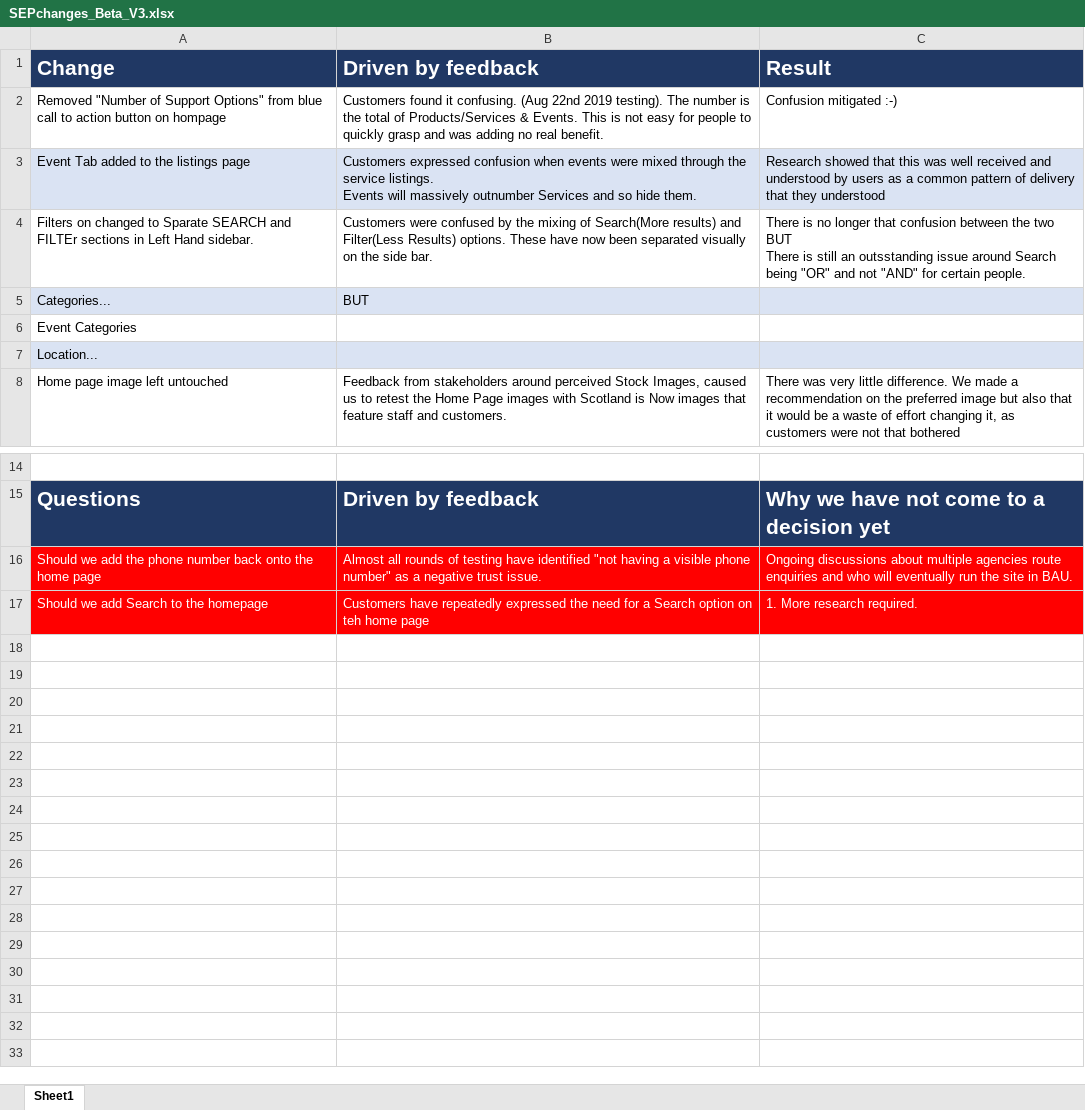
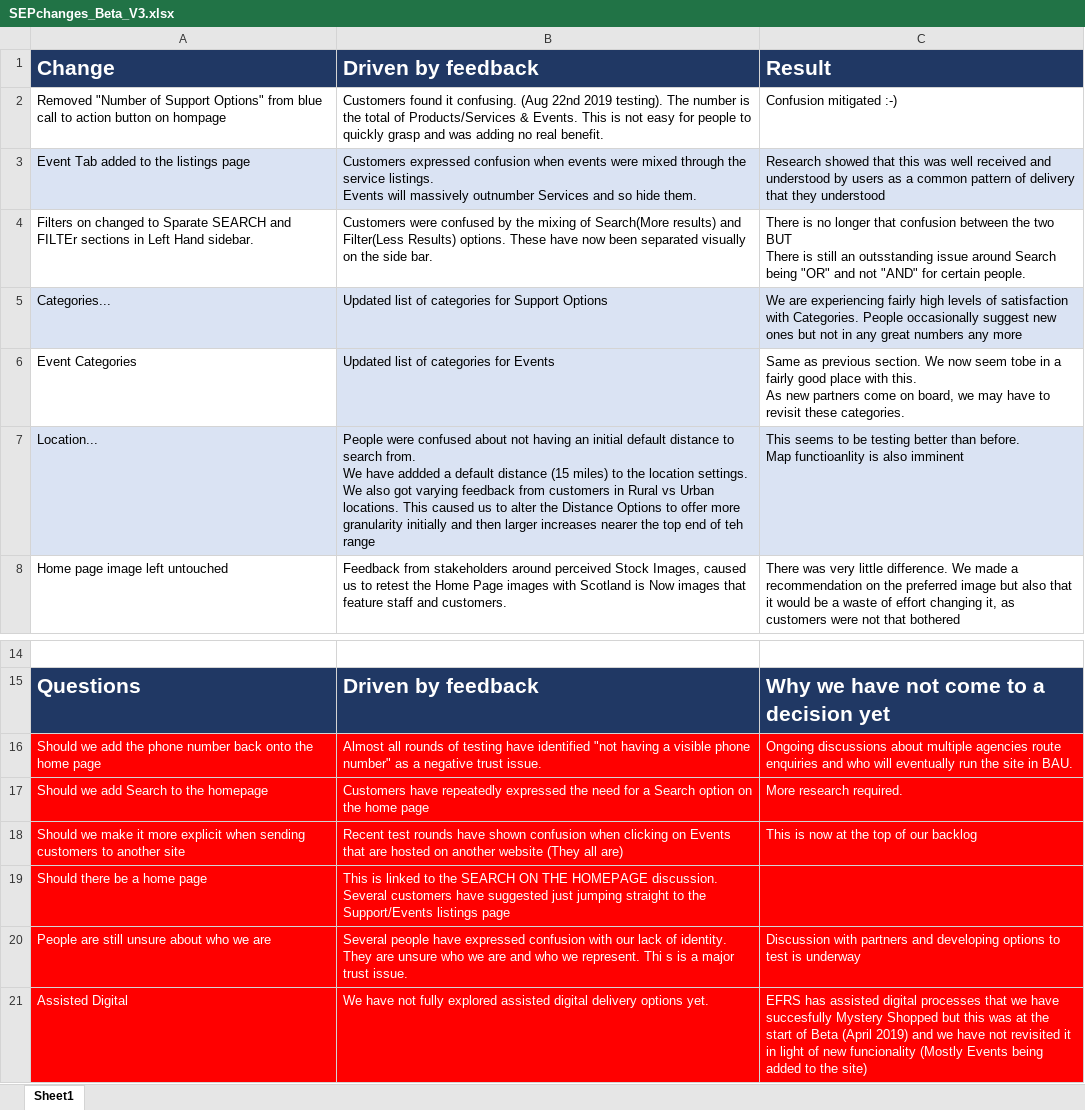
Before and after one commit to scotentSD/fbs, an Excel workbook: files/SEPchanges_Beta_V3.xlsx, sheet Sheet1, drawn as a sheet; only a part is shown, gaps mark what is left out; values as stored, in another font and other column widths than the file's, no borders; ↵ is a line break in a cell; the diff names each change by its address in the sheet, - before the commit and + after, or states it on an @@ line.

```diff
--- a/files/SEPchanges_Beta_V3.xlsx (sheet Sheet1)
+++ b/files/SEPchanges_Beta_V3.xlsx (sheet Sheet1)
-B5: BUT
+B5: Updated list of categories for Support Options
-C5: (empty)
+C5: We are experiencing fairly high levels of satisfaction with Categories. People occasionally suggest new ones but not in any great numbers any more
-B6: (empty)
+B6: Updated list of categories for Events
-B6 fill: none
+B6 fill: #DAE3F3
-C6: (empty)
+C6: Same as previous section. We now seem tobe in a fairly good place with this. ↵ As new partners come on board, we may have to revisit these categories.
-B7: (empty)
+B7: People were confused about not having an initial default distance to search from. ↵ We have addded a default distance (15 miles) to the location settings. ↵ We also got varying feedback from customers in Rural vs Urban locations. This caused us to alter the Distance Options to offer more granularity initially and then larger increases nearer the top end of teh range
-C7: (empty)
+C7: This seems to be testing better than before. ↵ Map functioanlity is also imminent
-B17: …option on teh home page
+B17: …option on the home page
-C17: 1. More research required.
+C17: More research required.
+row 18: Should we make it more explicit when sending customers to another site | Recent test rounds have shown confusion when clicking on Events that are hosted on another website (They all are) | This is now at the top of our backlog
+row 19: Should there be a home page | This is linked to the SEARCH ON THE HOMEPAGE discussion. Several customers have suggested just jumping straight to the Support/Events listings page
+row 20: People are still unsure about who we are | Several people have expressed confusion with our lack of identity. They are unsure who we are and who we represent. Thi s is a major trust issue. | Discussion with partners and developing options to test is underway
+row 21: Assisted Digital | We have not fully explored assisted digital delivery options yet. | EFRS has assisted digital processes that we have succesfully Mystery Shopped but this was at the start of Beta (April 2019) and we have not revisited it in light of new funcionality (Mostly Events being added to the site)
```
Also changed, not shown: 1 other file.
